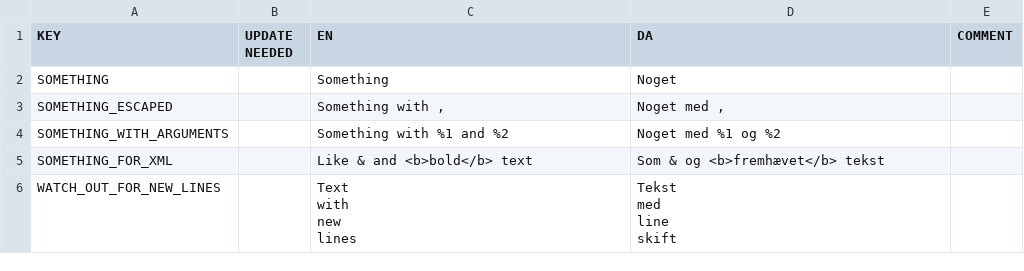
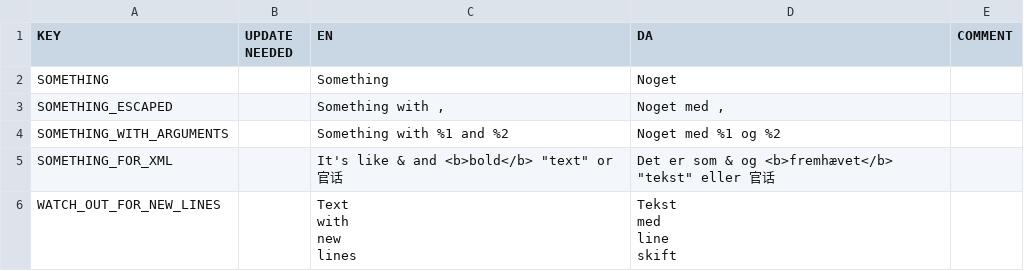
Before and after one commit to CodeReaper/lane, a CSV file: .github/test-resources/mobile-update-translations/configuration/input.csv, drawn as a sheet.

```diff
--- a/.github/test-resources/mobile-update-translations/configuration/input.csv
+++ b/.github/test-resources/mobile-update-translations/configuration/input.csv
@@ -4,3 +4,3 @@ SOMETHING_ESCAPED,,"Something with ,","Noget med ,",
 SOMETHING_WITH_ARGUMENTS,,Something with %1 and %2,Noget med %1 og %2,
-SOMETHING_FOR_XML,,"Like & and <b>bold</b> text","Som & og <b>fremhævet</b> tekst",
+SOMETHING_FOR_XML,,"It's like & and <b>bold</b> ""text"" or 官话","Det er som & og <b>fremhævet</b> ""tekst"" eller 官话",
 WATCH_OUT_FOR_NEW_LINES,,"Text
```
Also changed, not shown: 7 other files.
